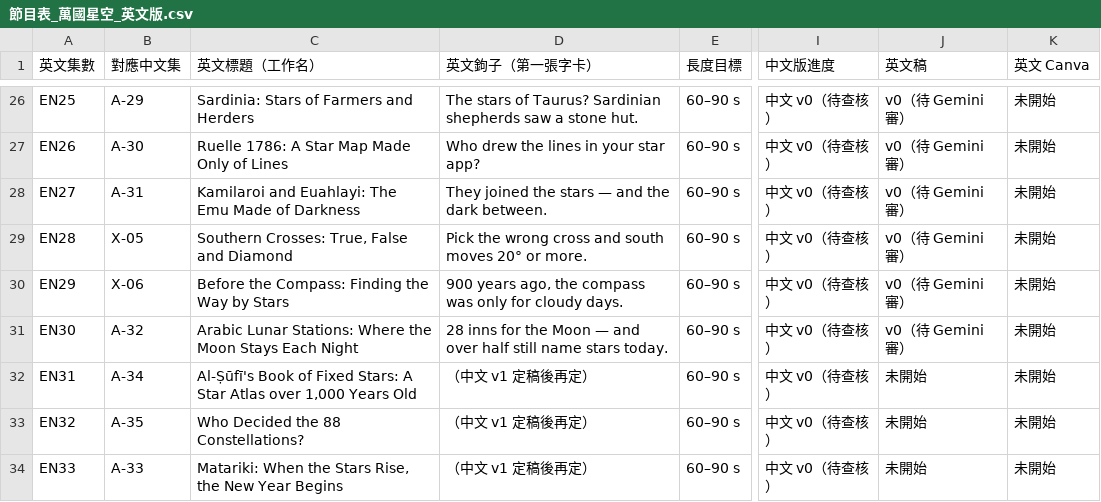
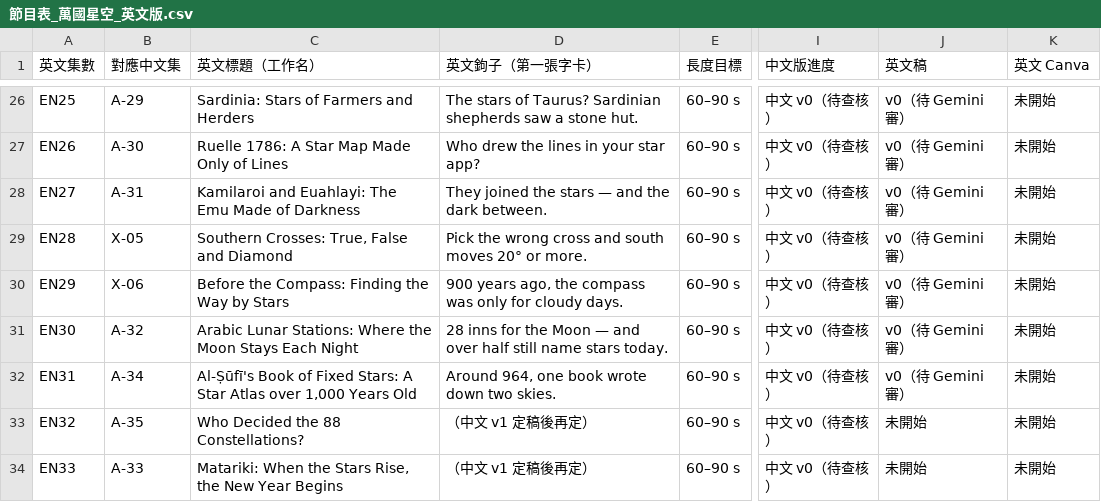
Before and after one commit to Kimchi2104/NTNU-Insta, a CSV file: 06_發布月曆/節目表_萬國星空_英文版.csv, drawn as a sheet; only a part is shown, gaps mark what is left out; the diff names each change by its address in the sheet, - before the commit and + after, or states it on an @@ line.

```diff
--- a/06_發布月曆/節目表_萬國星空_英文版.csv
+++ b/06_發布月曆/節目表_萬國星空_英文版.csv
-D32 (英文鉤子（第一張字卡）): （中文 v1 定稿後再定）
+D32 (英文鉤子（第一張字卡）): Around 964, one book wrote down two skies.
-J32 (英文稿): 未開始
+J32 (英文稿): v0（待 Gemini 審）
```
Also changed, not shown: 06_發布月曆/英文譯名表.csv, 8 other files.
